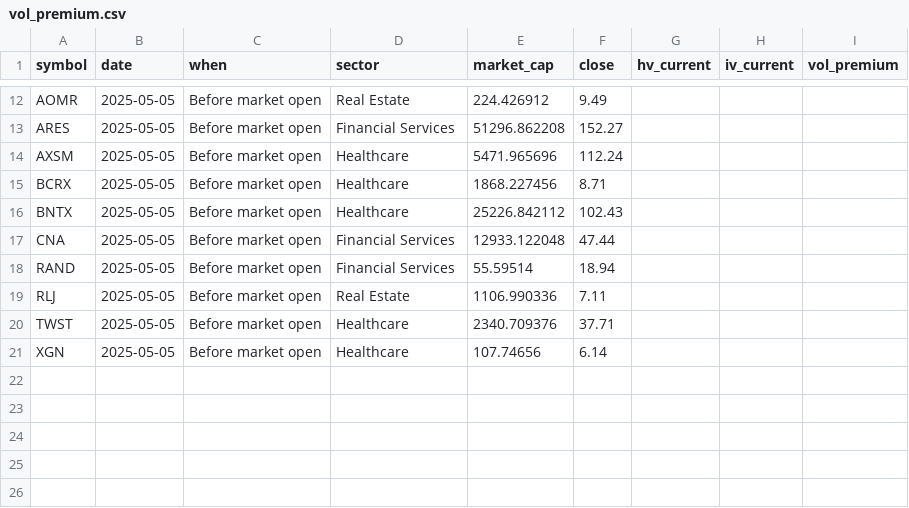
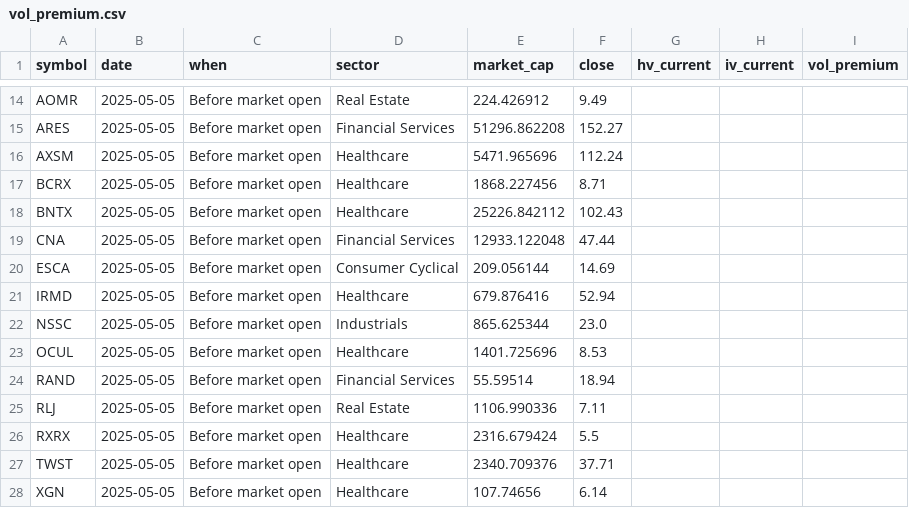
Before and after one commit to lowQuant/Option-Trading-Bot, a CSV file: data/vol_premium.csv, drawn as a sheet; only a part is shown, gaps mark what is left out; the diff covers the shown part only; the diff names each change by its address in the sheet, - before the commit and + after, or states it on an @@ line.

```diff
--- a/data/vol_premium.csv
+++ b/data/vol_premium.csv
+row 20: ESCA | 2025-05-05 | Before market open | Consumer Cyclical | 209.056144 | 14.69
+row 21: IRMD | 2025-05-05 | Before market open | Healthcare | 679.876416 | 52.94
+row 22: NSSC | 2025-05-05 | Before market open | Industrials | 865.625344 | 23.0
+row 23: OCUL | 2025-05-05 | Before market open | Healthcare | 1401.725696 | 8.53
+row 26: RXRX | 2025-05-05 | Before market open | Healthcare | 2316.679424 | 5.5
```
Also changed, not shown: 4 added rows, 2 removed rows and 24 edited cells elsewhere in this file, 1 other file.
